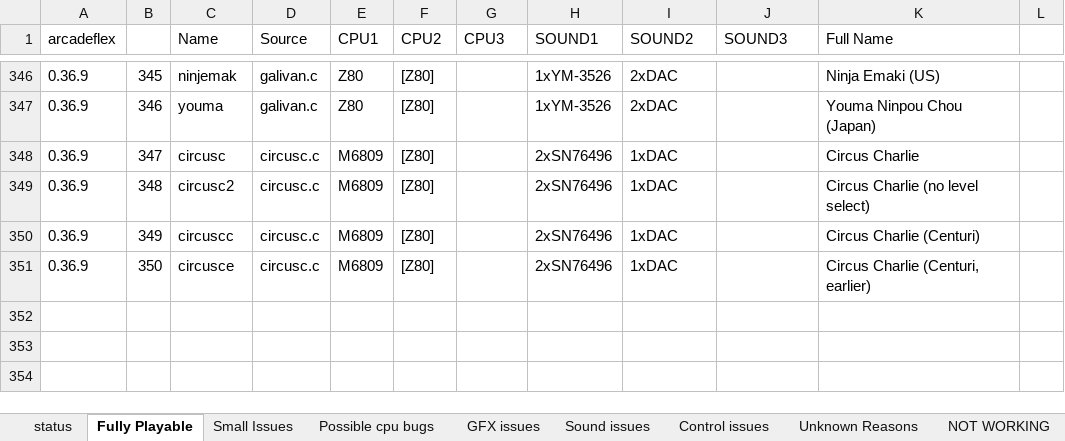
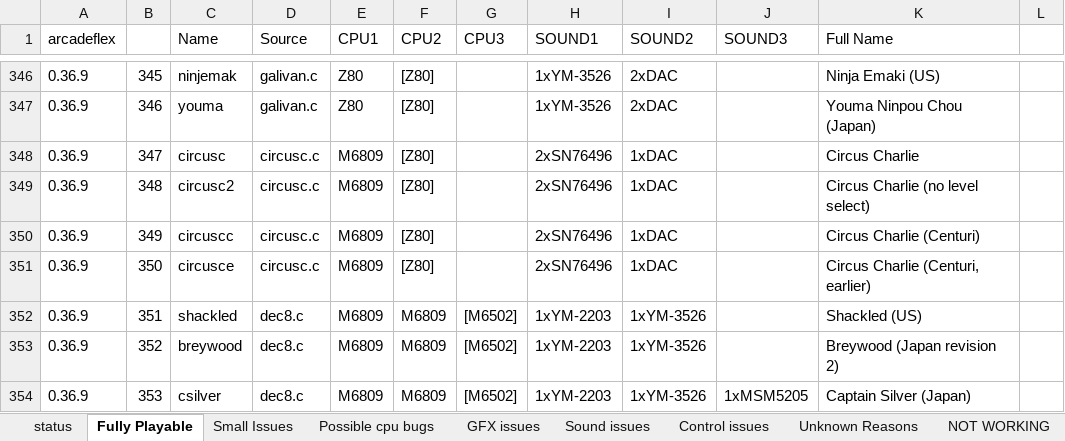
Before and after one commit to georgemoralis/arcadeflex, an Excel workbook: compatibility.xlsx, sheet Fully Playable, drawn as a sheet; only a part is shown, gaps mark what is left out; values as stored, in another font and other column widths than the file's, no borders; the diff names each change by its address in the sheet, - before the commit and + after, or states it on an @@ line.

Commit message:
added playable dec8 driver games

```diff
--- a/compatibility.xlsx (sheet Fully Playable)
+++ b/compatibility.xlsx (sheet Fully Playable)
+row 352: 0.36.9 | 351 | shackled | dec8.c | M6809 | M6809 | [M6502] | 1xYM-2203 | 1xYM-3526 |  | Shackled (US)
+row 353: 0.36.9 | 352 | breywood | dec8.c | M6809 | M6809 | [M6502] | 1xYM-2203 | 1xYM-3526 |  | Breywood (Japan revision 2)
+row 354: 0.36.9 | 353 | csilver | dec8.c | M6809 | M6809 | [M6502] | 1xYM-2203 | 1xYM-3526 | 1xMSM5205 | Captain Silver (Japan)
```
Also changed, not shown: sheet compatibility.xls, sheet Sound issues, sheet Unknown Reasons, sheet Control issues, sheet status, 6 other files.
